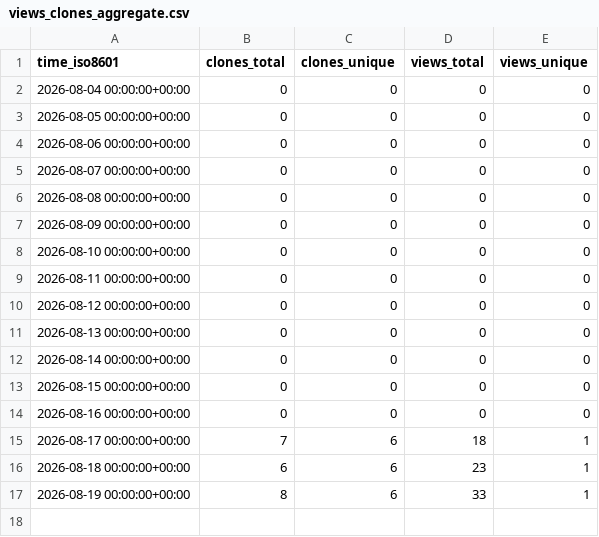
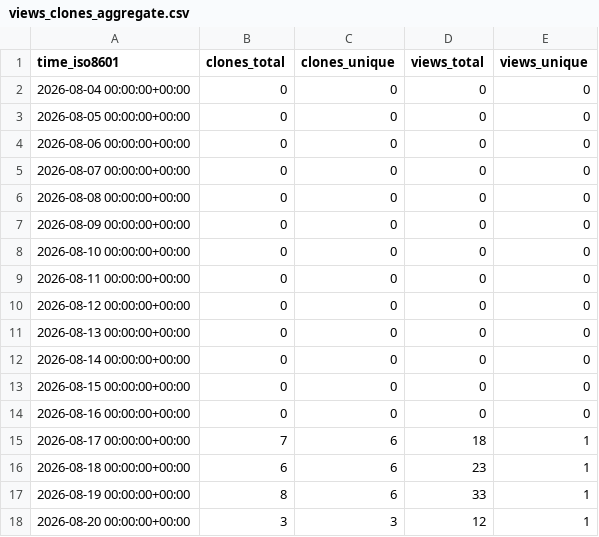
Before and after one commit to Kbasoya07/Tracky-Tock, a CSV file: Kbasoya07/Tracky-Tock/ghrs-data/views_clones_aggregate.csv, drawn as a sheet; the diff names each change by its address in the sheet, - before the commit and + after, or states it on an @@ line.

```diff
--- a/Kbasoya07/Tracky-Tock/ghrs-data/views_clones_aggregate.csv
+++ b/Kbasoya07/Tracky-Tock/ghrs-data/views_clones_aggregate.csv
+row 18: 2026-08-20 00:00:00+00:00 | 3 | 3 | 12 | 1
```
Also changed, not shown: 1 other file.
